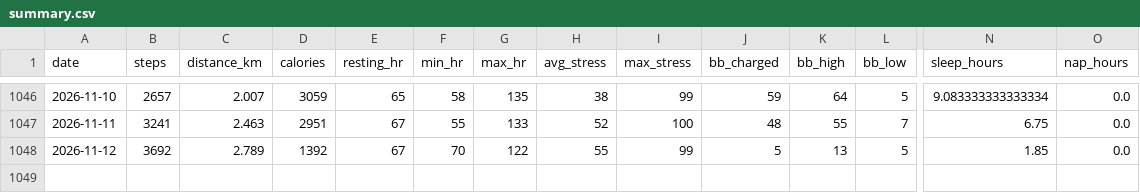
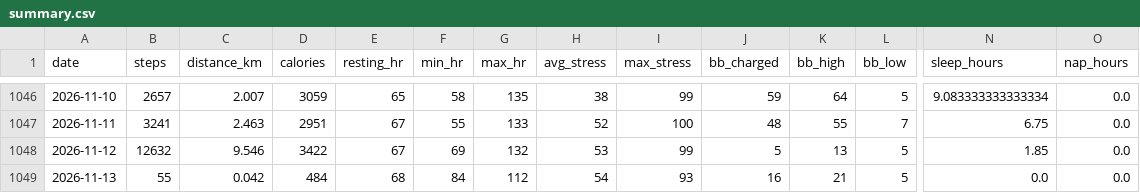
Before and after one commit to chenzihuan67/garmin-sync, a CSV file: summary.csv, drawn as a sheet; only a part is shown, gaps mark what is left out; rows hold the shown columns only; the diff names each change by its address in the sheet, - before the commit and + after, or states it on an @@ line.

```diff
--- a/summary.csv
+++ b/summary.csv
-B1048 (steps): 3692
+B1048 (steps): 12632
-C1048 (distance_km): 2.789
+C1048 (distance_km): 9.546
-D1048 (calories): 1392
+D1048 (calories): 3422
-F1048 (min_hr): 70
+F1048 (min_hr): 69
-G1048 (max_hr): 122
+G1048 (max_hr): 132
-H1048 (avg_stress): 55
+H1048 (avg_stress): 53
+row 1049: 2026-11-13 | 55 | 0.042 | 484 | 68 | 84 | 112 | 54 | 93 | 16 | 21 | 5 | 0.0 | 0.0
```
Also changed, not shown: 3 other files.
